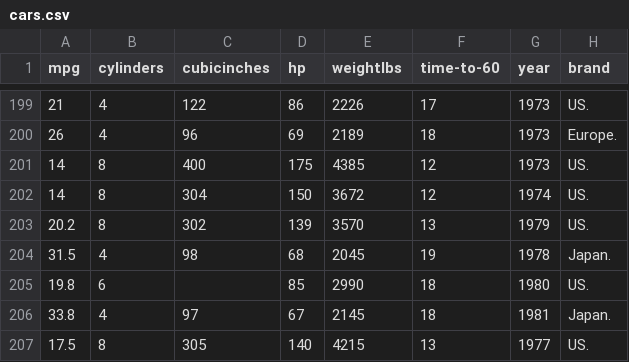
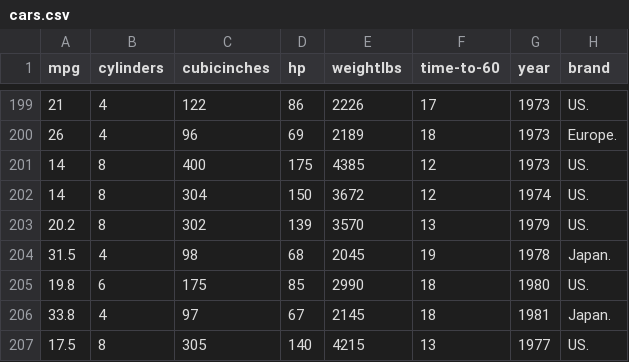
Before and after one commit to gcappellani/gcappellani.github.io, a CSV file: Assignment 2/cars.csv, drawn as a sheet; only a part is shown, gaps mark what is left out.

Commit message:
Update cars.csv

```diff
--- a/Assignment 2/cars.csv
+++ b/Assignment 2/cars.csv
@@ -204,3 +204,3 @@ mpg, cylinders, cubicinches, hp, weightlbs, time-to-60, year, brand
 31.5,4,98,68,2045,19,1978, Japan.
-19.8,6, ,85,2990,18,1980, US.
+19.8,6,175,85,2990,18,1980, US.
 33.8,4,97,67,2145,18,1981, Japan.
```
